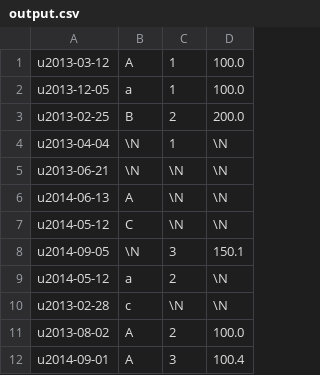
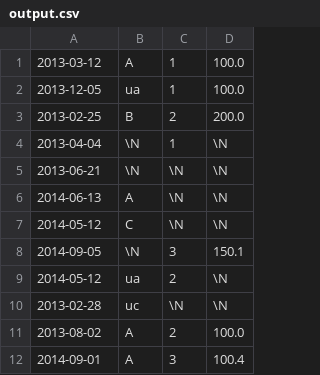
Before and after one commit to analitica-de-grandes-datos/edicion-de-datos-con-sed-Dannyqp98, a CSV file: output.csv, drawn as a sheet.

```diff
--- a/output.csv
+++ b/output.csv
@@ -1,12 +1,12 @@
-u2013-03-12,A,1,100.0
-u2013-12-05,a,1,100.0
-u2013-02-25,B,2,200.0
-u2013-04-04,\N,1,\N
-u2013-06-21,\N,\N,\N
-u2014-06-13,A,\N,\N
-u2014-05-12,C,\N,\N
-u2014-09-05,\N,3,150.1
-u2014-05-12,a,2,\N
-u2013-02-28,c,\N,\N
-u2013-08-02,A,2,100.0
-u2014-09-01,A,3,100.4
+2013-03-12,A,1,100.0
+2013-12-05,ua,1,100.0
+2013-02-25,B,2,200.0
+2013-04-04,\N,1,\N
+2013-06-21,\N,\N,\N
+2014-06-13,A,\N,\N
+2014-05-12,C,\N,\N
+2014-09-05,\N,3,150.1
+2014-05-12,ua,2,\N
+2013-02-28,uc,\N,\N
+2013-08-02,A,2,100.0
+2014-09-01,A,3,100.4
```
Also changed, not shown: 1 other file.
